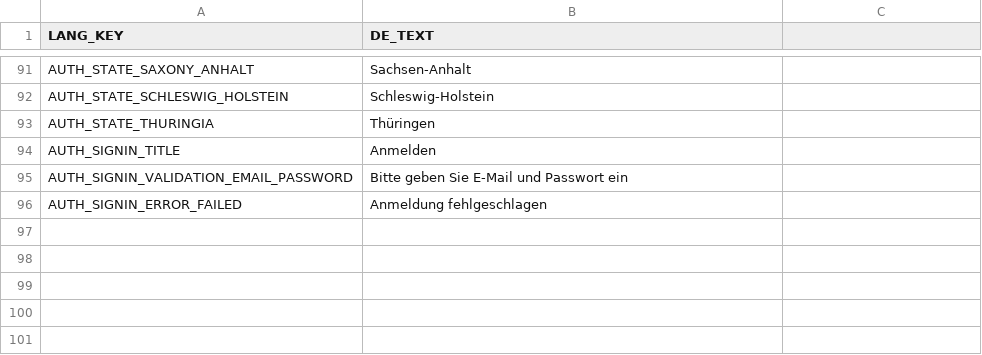
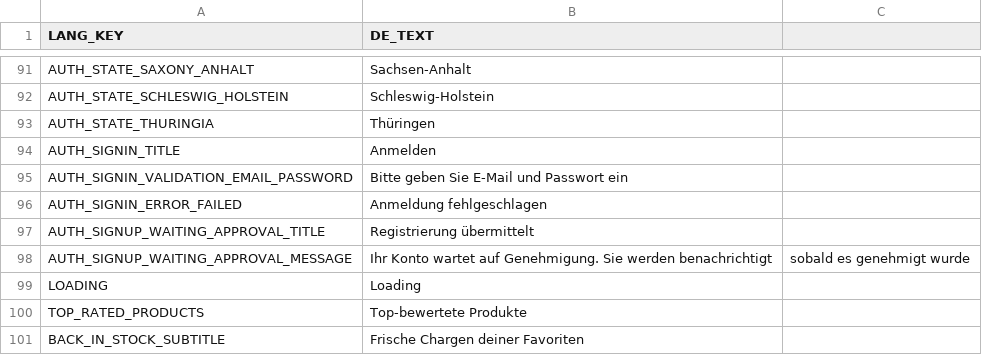
Before and after one commit to frontend-ingold/b2btemplate, a CSV file: de.csv, drawn as a sheet; only a part is shown, gaps mark what is left out.

```diff
--- a/de.csv
+++ b/de.csv
@@ -96 +96,6 @@ AUTH_SIGNIN_VALIDATION_EMAIL_PASSWORD,"Bitte geben Sie E-Mail und Passwort ein"
 AUTH_SIGNIN_ERROR_FAILED,"Anmeldung fehlgeschlagen"
+AUTH_SIGNUP_WAITING_APPROVAL_TITLE,Registrierung übermittelt
+AUTH_SIGNUP_WAITING_APPROVAL_MESSAGE,Ihr Konto wartet auf Genehmigung. Sie werden benachrichtigt, sobald es genehmigt wurde
+LOADING,Loading
+TOP_RATED_PRODUCTS,Top-bewertete Produkte
+BACK_IN_STOCK_SUBTITLE,Frische Chargen deiner Favoriten
```
Also changed, not shown: en.csv.
